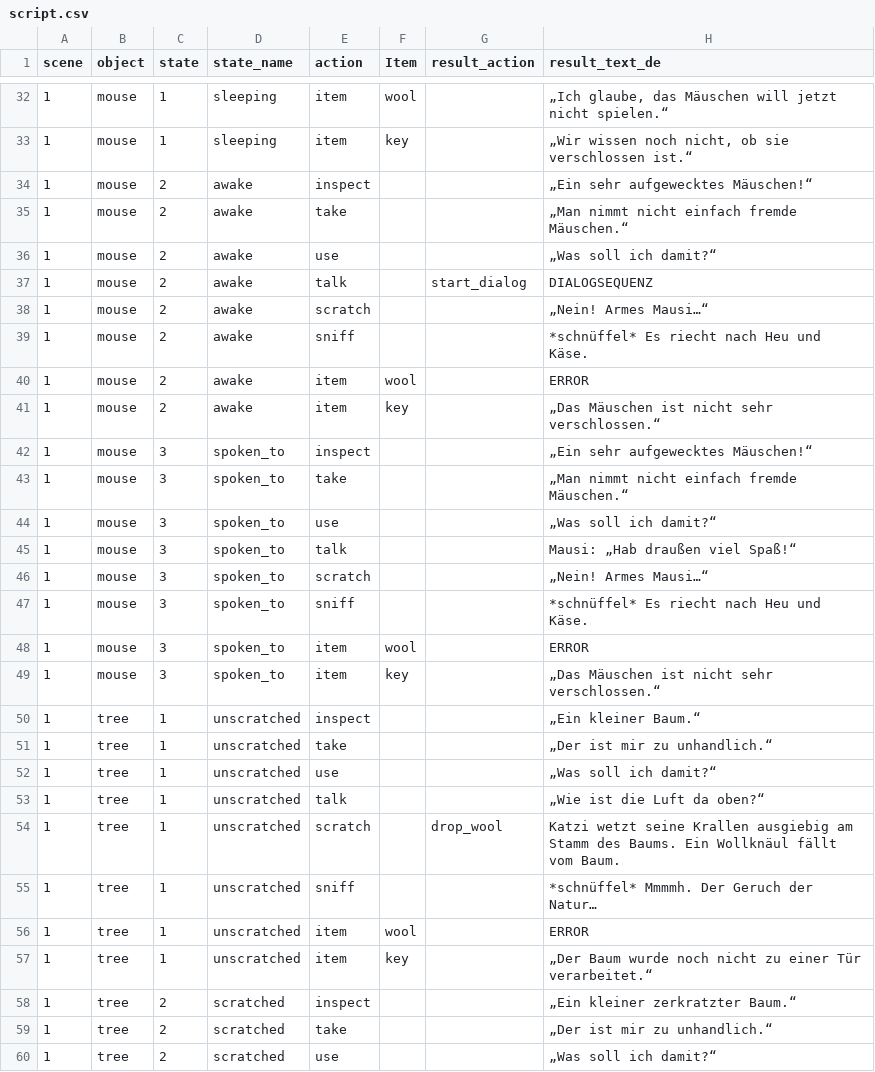
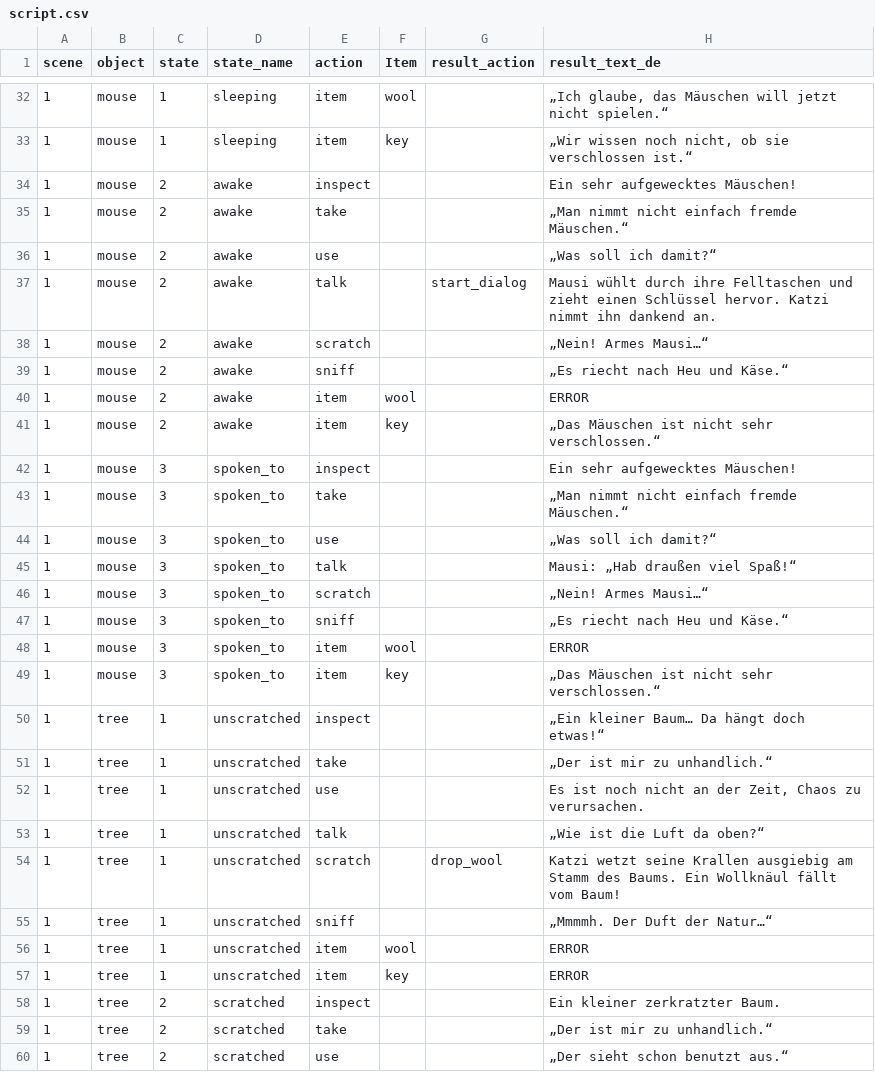
Before and after one commit to Samuraischnecke/Projektarbeit_Java, a CSV file: script/script.csv, drawn as a sheet; only a part is shown, gaps mark what is left out; the diff covers the shown part only.

```diff
--- a/script/script.csv
+++ b/script/script.csv
@@ -33,11 +33,11 @@ scene;object;state;state_name;action;Item;result_action;result_text_de
 1;mouse;1;sleeping;item;key;;„Wir wissen noch nicht, ob sie verschlossen ist.“
-1;mouse;2;awake;inspect;;;„Ein sehr aufgewecktes Mäuschen!“
+1;mouse;2;awake;inspect;;;Ein sehr aufgewecktes Mäuschen!
 1;mouse;2;awake;take;;;„Man nimmt nicht einfach fremde Mäuschen.“
 1;mouse;2;awake;use;;;„Was soll ich damit?“
-1;mouse;2;awake;talk;;start_dialog;DIALOGSEQUENZ
+1;mouse;2;awake;talk;;start_dialog;Mausi wühlt durch ihre Felltaschen und zieht einen Schlüssel hervor. Katzi nimmt ihn dankend an.
 1;mouse;2;awake;scratch;;;„Nein! Armes Mausi…“
-1;mouse;2;awake;sniff;;;*schnüffel* Es riecht nach Heu und Käse.
+1;mouse;2;awake;sniff;;;„Es riecht nach Heu und Käse.“
 1;mouse;2;awake;item;wool;;ERROR
 1;mouse;2;awake;item;key;;„Das Mäuschen ist nicht sehr verschlossen.“
-1;mouse;3;spoken_to;inspect;;;„Ein sehr aufgewecktes Mäuschen!“
+1;mouse;3;spoken_to;inspect;;;Ein sehr aufgewecktes Mäuschen!
 1;mouse;3;spoken_to;take;;;„Man nimmt nicht einfach fremde Mäuschen.“
@@ -46,15 +46,15 @@ scene;object;state;state_name;action;Item;result_action;result_text_de
 1;mouse;3;spoken_to;scratch;;;„Nein! Armes Mausi…“
-1;mouse;3;spoken_to;sniff;;;*schnüffel* Es riecht nach Heu und Käse.
+1;mouse;3;spoken_to;sniff;;;„Es riecht nach Heu und Käse.“
 1;mouse;3;spoken_to;item;wool;;ERROR
 1;mouse;3;spoken_to;item;key;;„Das Mäuschen ist nicht sehr verschlossen.“
-1;tree;1;unscratched;inspect;;;„Ein kleiner Baum.“
+1;tree;1;unscratched;inspect;;;„Ein kleiner Baum… Da hängt doch etwas!“
 1;tree;1;unscratched;take;;;„Der ist mir zu unhandlich.“
-1;tree;1;unscratched;use;;;„Was soll ich damit?“
+1;tree;1;unscratched;use;;;Es ist noch nicht an der Zeit, Chaos zu verursachen.
 1;tree;1;unscratched;talk;;;„Wie ist die Luft da oben?“
-1;tree;1;unscratched;scratch;;drop_wool;Katzi wetzt seine Krallen ausgiebig am Stamm des Baums. Ein Wollknäul fällt vom Baum.
-1;tree;1;unscratched;sniff;;;*schnüffel* Mmmmh. Der Geruch der Natur…
+1;tree;1;unscratched;scratch;;drop_wool;Katzi wetzt seine Krallen ausgiebig am Stamm des Baums. Ein Wollknäul fällt vom Baum!
+1;tree;1;unscratched;sniff;;;„Mmmmh. Der Duft der Natur…“
 1;tree;1;unscratched;item;wool;;ERROR
-1;tree;1;unscratched;item;key;;„Der Baum wurde noch nicht zu einer Tür verarbeitet.“
-1;tree;2;scratched;inspect;;;„Ein kleiner zerkratzter Baum.“
+1;tree;1;unscratched;item;key;;ERROR
+1;tree;2;scratched;inspect;;;Ein kleiner zerkratzter Baum.
 1;tree;2;scratched;take;;;„Der ist mir zu unhandlich.“
-1;tree;2;scratched;use;;;„Was soll ich damit?“
+1;tree;2;scratched;use;;;„Der sieht schon benutzt aus.“
```
Also changed, not shown: 8 removed rows and 35 edited cells elsewhere in this file, 31 other files.
